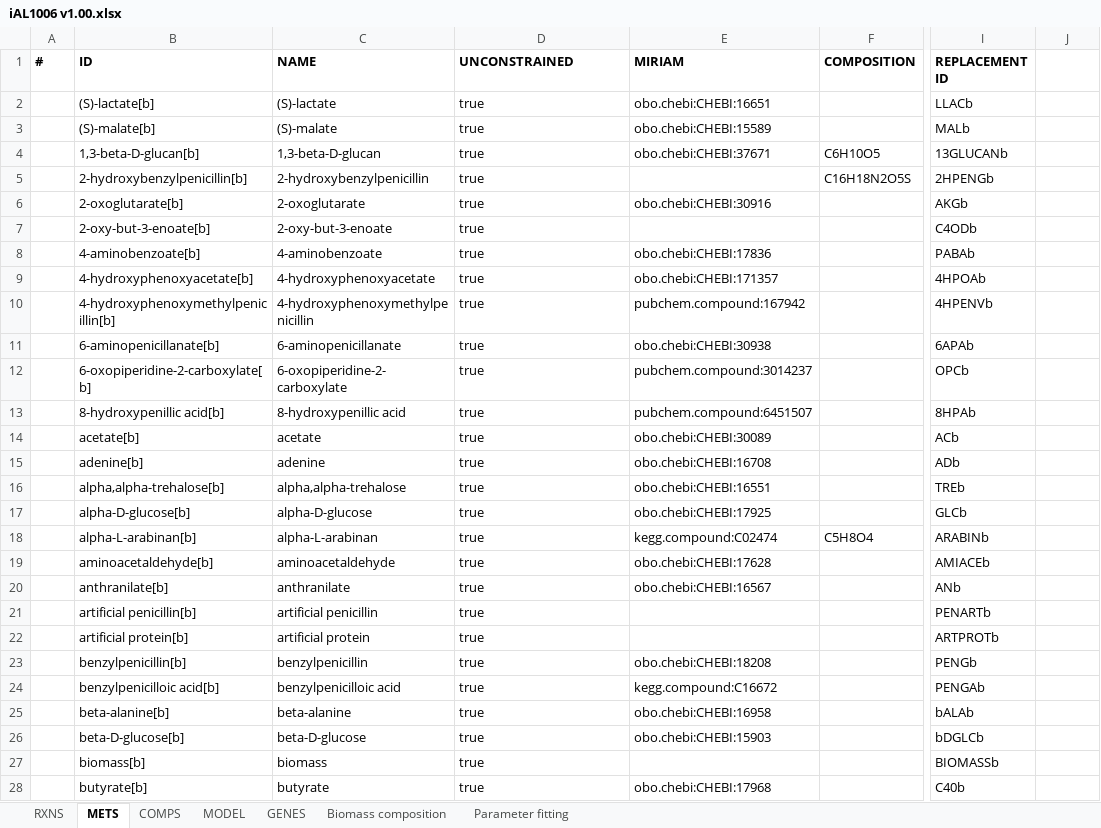
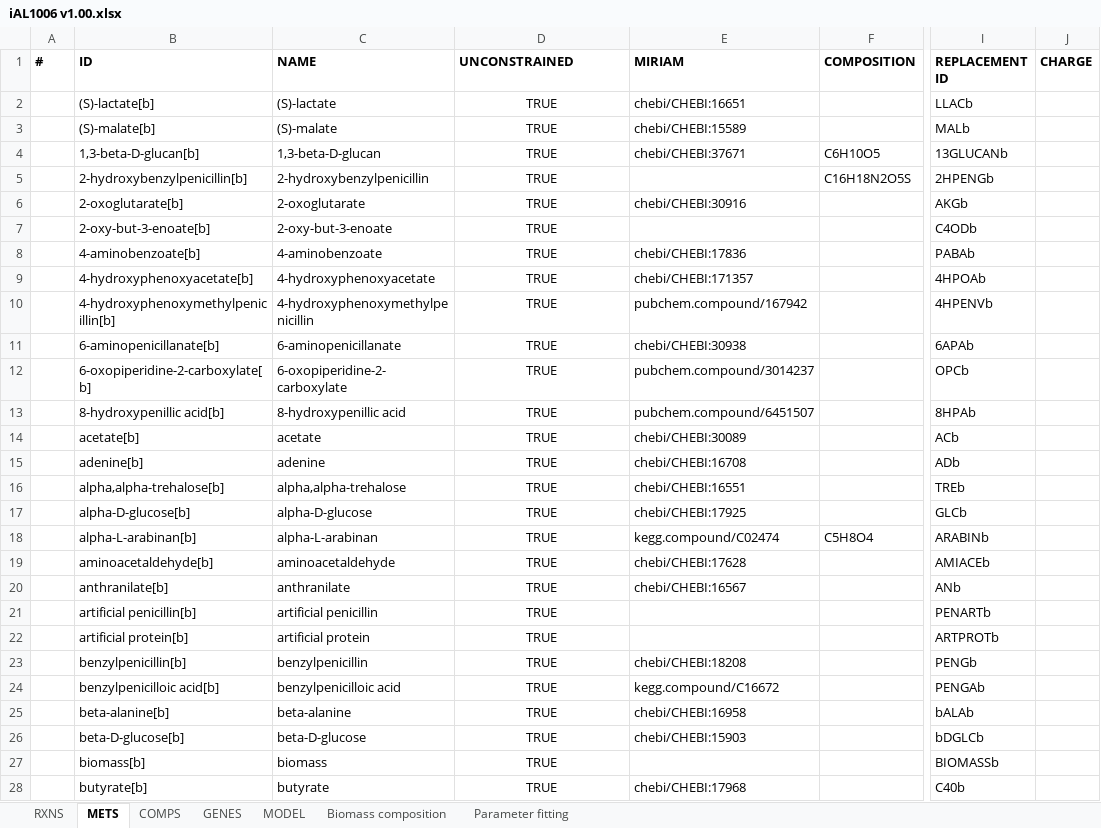
Before and after one commit to SysBioChalmers/RAVEN, an Excel workbook: tutorial/iAL1006 v1.00.xlsx, sheet METS, drawn as a sheet; only a part is shown, gaps mark what is left out; values as stored, in another font and other column widths than the file's, no borders; charts and pictures not drawn; the diff covers the shown part only; the diff names each change by its address in the sheet, - before the commit and + after, or states it on an @@ line.

Commit message:
Updated tutorials
-RAVEN mini tutorial: updated libSBML download link added information about Mosek compatibility
-empty.xml: imported and exported with the latest versions of importModel/exportModel
-iAL1006 v1.00.xlsx: re-formatted fields to fetch as much annotation data as possible
-iAL1006 v.100.xml: re-exported using the reformatted Excel file

```diff
--- a/tutorial/iAL1006 v1.00.xlsx (sheet METS)
+++ b/tutorial/iAL1006 v1.00.xlsx (sheet METS)
@@ sheet tab order changed: RXNS | METS | COMPS | GENES | MODEL | Biomass composition | Parameter fitting @@
-J1: (empty)
+J1: CHARGE
-D2:D28 (UNCONSTRAINED): true
+D2:D28 (UNCONSTRAINED): TRUE
-D2:D28 alignment: left
+D2:D28 alignment: center
-E2 (MIRIAM): obo.chebi:CHEBI:16651
+E2 (MIRIAM): chebi/CHEBI:16651
-E3 (MIRIAM): obo.chebi:CHEBI:15589
+E3 (MIRIAM): chebi/CHEBI:15589
-E4 (MIRIAM): obo.chebi:CHEBI:37671
+E4 (MIRIAM): chebi/CHEBI:37671
-E6 (MIRIAM): obo.chebi:CHEBI:30916
+E6 (MIRIAM): chebi/CHEBI:30916
-E8 (MIRIAM): obo.chebi:CHEBI:17836
+E8 (MIRIAM): chebi/CHEBI:17836
-E9 (MIRIAM): obo.chebi:CHEBI:171357
+E9 (MIRIAM): chebi/CHEBI:171357
-E10 (MIRIAM): pubchem.compound:167942
+E10 (MIRIAM): pubchem.compound/167942
-E11 (MIRIAM): obo.chebi:CHEBI:30938
+E11 (MIRIAM): chebi/CHEBI:30938
-E12 (MIRIAM): pubchem.compound:3014237
+E12 (MIRIAM): pubchem.compound/3014237
-E13 (MIRIAM): pubchem.compound:6451507
+E13 (MIRIAM): pubchem.compound/6451507
-E14 (MIRIAM): obo.chebi:CHEBI:30089
+E14 (MIRIAM): chebi/CHEBI:30089
-E15 (MIRIAM): obo.chebi:CHEBI:16708
+E15 (MIRIAM): chebi/CHEBI:16708
-E16 (MIRIAM): obo.chebi:CHEBI:16551
+E16 (MIRIAM): chebi/CHEBI:16551
-E17 (MIRIAM): obo.chebi:CHEBI:17925
+E17 (MIRIAM): chebi/CHEBI:17925
-E18 (MIRIAM): kegg.compound:C02474
+E18 (MIRIAM): kegg.compound/C02474
-E19 (MIRIAM): obo.chebi:CHEBI:17628
+E19 (MIRIAM): chebi/CHEBI:17628
-E20 (MIRIAM): obo.chebi:CHEBI:16567
+E20 (MIRIAM): chebi/CHEBI:16567
-E23 (MIRIAM): obo.chebi:CHEBI:18208
+E23 (MIRIAM): chebi/CHEBI:18208
-E24 (MIRIAM): kegg.compound:C16672
+E24 (MIRIAM): kegg.compound/C16672
-E25 (MIRIAM): obo.chebi:CHEBI:16958
+E25 (MIRIAM): chebi/CHEBI:16958
-E26 (MIRIAM): obo.chebi:CHEBI:15903
+E26 (MIRIAM): chebi/CHEBI:15903
-E28 (MIRIAM): obo.chebi:CHEBI:17968
+E28 (MIRIAM): chebi/CHEBI:17968
```
Also changed, not shown: 1292 edited cells and cell formats elsewhere in this sheet, sheet RXNS, sheet GENES, sheet MODEL, sheet COMPS, charts or pictures, 3 other files.
